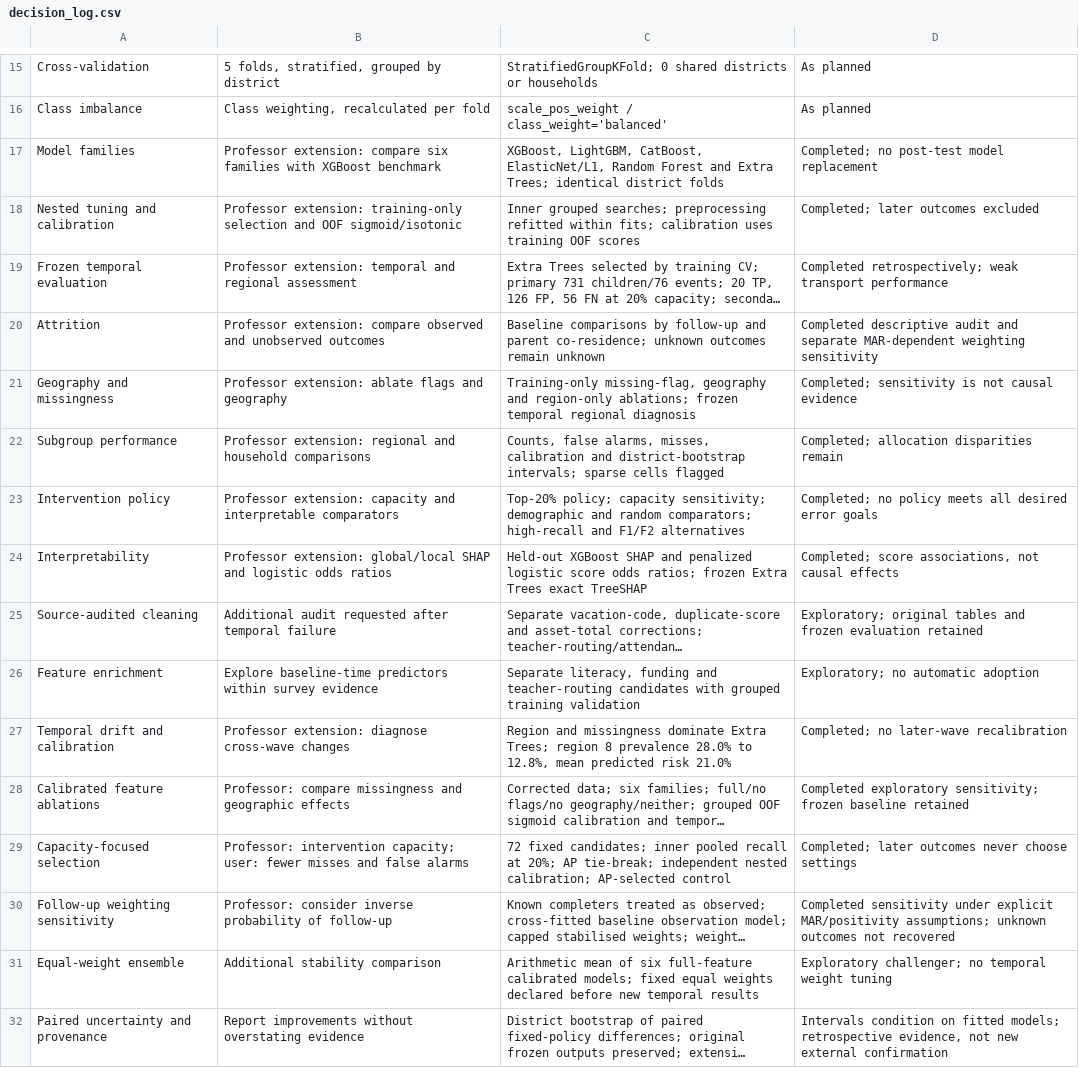
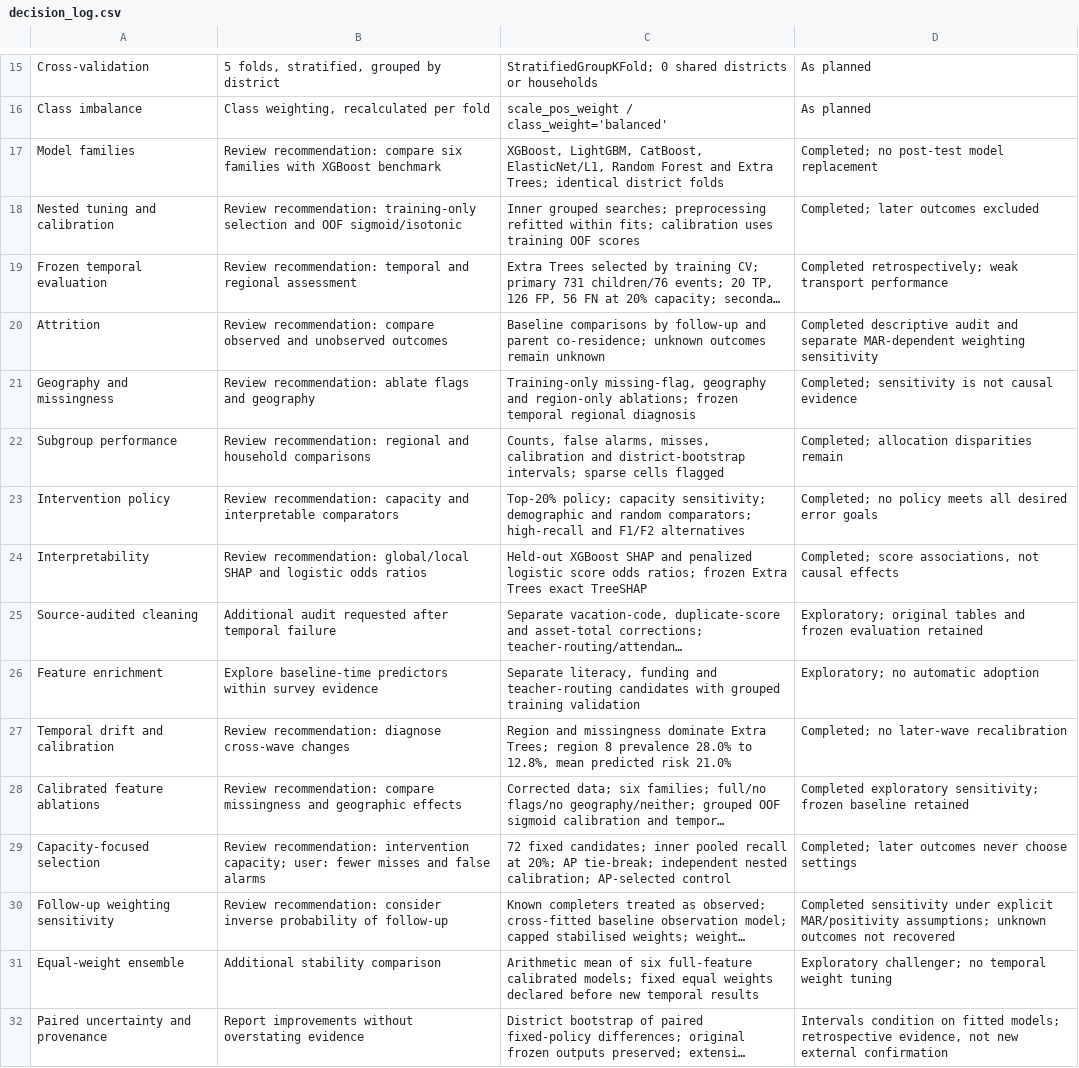
Before and after one commit to Emile-Lucky-Muhigira/AISD_Project, a CSV file: phase2_implementation/decision_log.csv, drawn as a sheet; only a part is shown, gaps mark what is left out; long unchanged cells end in …; the diff names each change by its address in the sheet, - before the commit and + after, or states it on an @@ line.

```diff
--- a/phase2_implementation/decision_log.csv
+++ b/phase2_implementation/decision_log.csv
-B17: Professor extension: compare six…
+B17: Review recommendation: compare six…
-B18: Professor extension: training-only selection…
+B18: Review recommendation: training-only selection…
-B19: Professor extension: temporal and…
+B19: Review recommendation: temporal and…
-B20: Professor extension: compare observed…
+B20: Review recommendation: compare observed…
-B21: Professor extension: ablate flags…
+B21: Review recommendation: ablate flags…
-B22: Professor extension: regional and…
+B22: Review recommendation: regional and…
-B23: Professor extension: capacity and…
+B23: Review recommendation: capacity and…
-B24: Professor extension: global/local SHAP…
+B24: Review recommendation: global/local SHAP…
-B27: Professor extension: diagnose cross-wave…
+B27: Review recommendation: diagnose cross-wave…
-B28: Professor: compare missingness…
+B28: Review recommendation: compare missingness…
-B29: Professor: intervention capacity;…
+B29: Review recommendation: intervention capacity;…
-B30: Professor: consider inverse…
+B30: Review recommendation: consider inverse…
```
Also changed, not shown: 6 other files.
